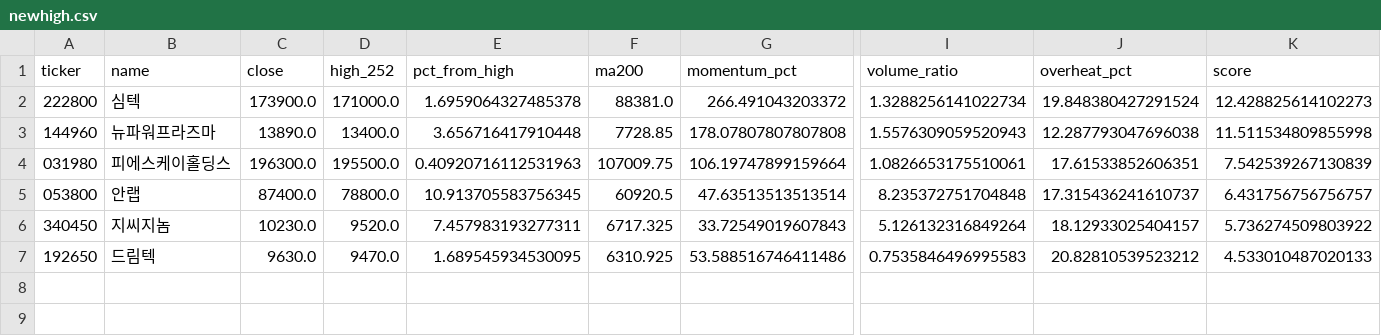
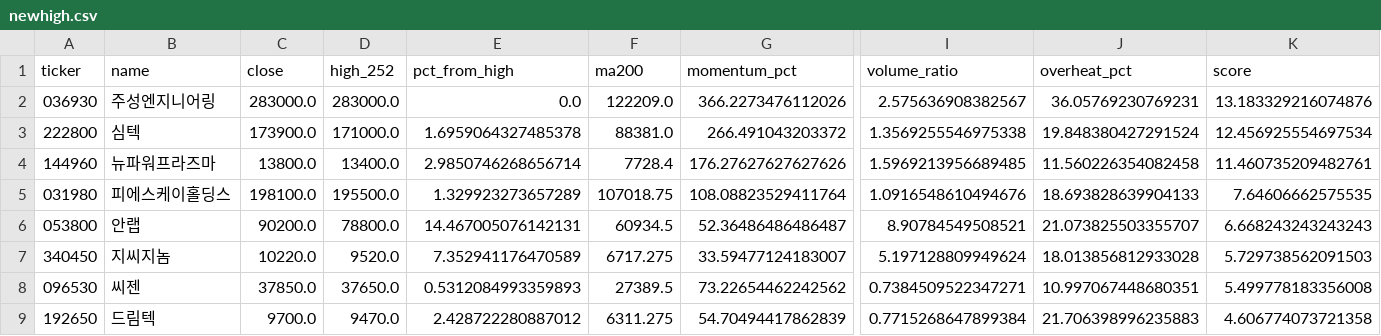
Before and after one commit to jiksooshin-dotcom/stock-scanner-reports, a CSV file: reports/assets/2026-10-06/newhigh.csv, drawn as a sheet; only a part is shown, gaps mark what is left out; addresses are those after the commit; rows hold the shown columns only; the diff names each change by its address in the sheet, - before the commit and + after, or states it on an @@ line.

```diff
--- a/reports/assets/2026-10-06/newhigh.csv
+++ b/reports/assets/2026-10-06/newhigh.csv
+row 2: 036930 | 주성엔지니어링 | 283000.0 | 283000.0 | 0.0 | 122209.0 | 366.2273476112026 | 2.575636908382567 | 36.05769230769231 | 13.183329216074876
-I3 (volume_ratio): 1.3288256141022734
+I3 (volume_ratio): 1.3569255546975338
-K3 (score): 12.428825614102273
+K3 (score): 12.456925554697534
-C4 (close): 13890.0
+C4 (close): 13800.0
-E4 (pct_from_high): 3.656716417910448
+E4 (pct_from_high): 2.9850746268656714
-F4 (ma200): 7728.85
+F4 (ma200): 7728.4
-G4 (momentum_pct): 178.07807807807808
+G4 (momentum_pct): 176.27627627627626
-I4 (volume_ratio): 1.5576309059520943
+I4 (volume_ratio): 1.5969213956689485
-J4 (overheat_pct): 12.287793047696038
+J4 (overheat_pct): 11.560226354082458
-K4 (score): 11.511534809855998
+K4 (score): 11.460735209482761
-C5 (close): 196300.0
+C5 (close): 198100.0
-E5 (pct_from_high): 0.40920716112531963
+E5 (pct_from_high): 1.329923273657289
-F5 (ma200): 107009.75
+F5 (ma200): 107018.75
-G5 (momentum_pct): 106.19747899159664
+G5 (momentum_pct): 108.08823529411764
-I5 (volume_ratio): 1.0826653175510061
+I5 (volume_ratio): 1.0916548610494676
-J5 (overheat_pct): 17.61533852606351
+J5 (overheat_pct): 18.693828639904133
-K5 (score): 7.542539267130839
+K5 (score): 7.64606662575535
-C6 (close): 87400.0
+C6 (close): 90200.0
-E6 (pct_from_high): 10.913705583756345
+E6 (pct_from_high): 14.467005076142131
-F6 (ma200): 60920.5
+F6 (ma200): 60934.5
-G6 (momentum_pct): 47.63513513513514
+G6 (momentum_pct): 52.36486486486487
-I6 (volume_ratio): 8.235372751704848
+I6 (volume_ratio): 8.90784549508521
-J6 (overheat_pct): 17.315436241610737
+J6 (overheat_pct): 21.073825503355707
-K6 (score): 6.431756756756757
+K6 (score): 6.668243243243243
-C7 (close): 10230.0
+C7 (close): 10220.0
-E7 (pct_from_high): 7.457983193277311
+E7 (pct_from_high): 7.352941176470589
-F7 (ma200): 6717.325
+F7 (ma200): 6717.275
-G7 (momentum_pct): 33.72549019607843
+G7 (momentum_pct): 33.59477124183007
-I7 (volume_ratio): 5.126132316849264
+I7 (volume_ratio): 5.197128809949624
-J7 (overheat_pct): 18.12933025404157
+J7 (overheat_pct): 18.013856812933028
-K7 (score): 5.736274509803922
+K7 (score): 5.729738562091503
+row 8: 096530 | 씨젠 | 37850.0 | 37650.0 | 0.5312084993359893 | 27389.5 | 73.22654462242562 | 0.7384509522347271 | 10.997067448680351 | 5.499778183356008
-C9 (close): 9630.0
+C9 (close): 9700.0
-E9 (pct_from_high): 1.689545934530095
+E9 (pct_from_high): 2.428722280887012
-F9 (ma200): 6310.925
+F9 (ma200): 6311.275
-G9 (momentum_pct): 53.588516746411486
+G9 (momentum_pct): 54.70494417862839
-I9 (volume_ratio): 0.7535846496995583
+I9 (volume_ratio): 0.7715268647899384
-J9 (overheat_pct): 20.82810539523212
+J9 (overheat_pct): 21.706398996235883
-K9 (score): 4.533010487020133
+K9 (score): 4.606774073721358
```
Also changed, not shown: reports/assets/2026-10-06/launchpad.csv, 12 other files.
